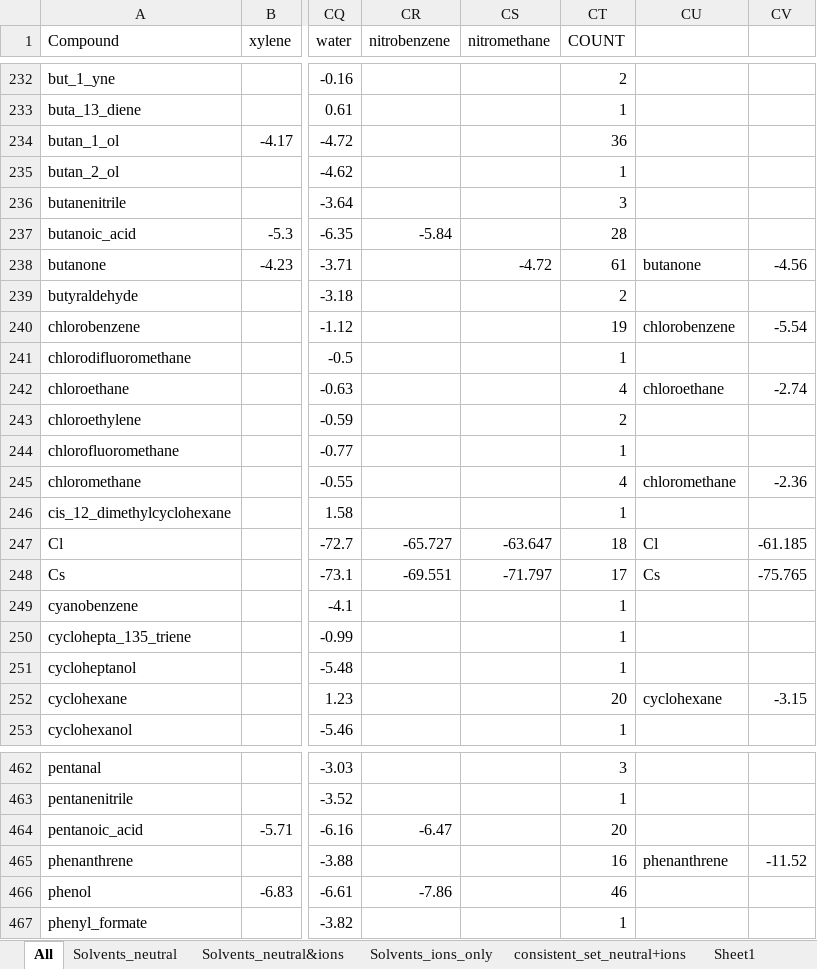
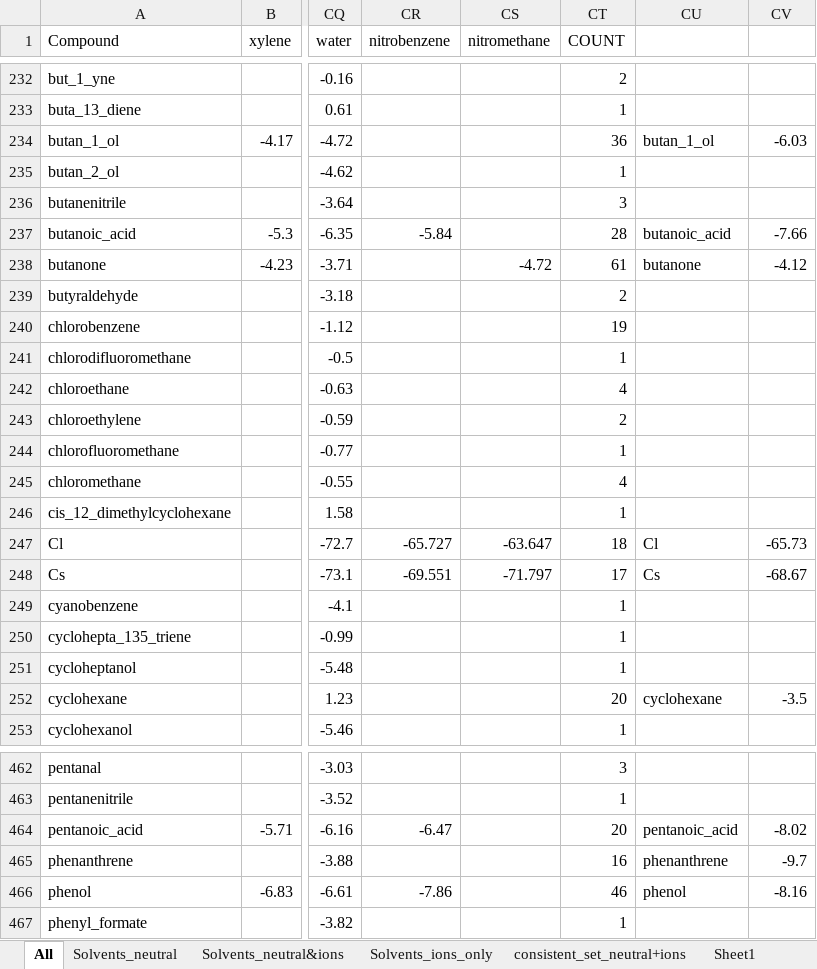
Before and after one commit to jbardhan/testasymmetry, an Excel workbook: mobley/mnsol/Fulldata.xlsx, sheet All, drawn as a sheet; only a part is shown, gaps mark what is left out; values as stored, in another font and other column widths than the file's, no borders; the diff covers the shown part only; the diff names each change by its address in the sheet, - before the commit and + after, or states it on an @@ line.

```diff
--- a/mobley/mnsol/Fulldata.xlsx (sheet All)
+++ b/mobley/mnsol/Fulldata.xlsx (sheet All)
-CU234: (empty)
+CU234: butan_1_ol
-CV234: (empty)
+CV234: -6.03
-CU237: (empty)
+CU237: butanoic_acid
-CV237: (empty)
+CV237: -7.66
-CV238: -4.56
+CV238: -4.12
-CU240: chlorobenzene
+CU240: (empty)
-CV240: -5.54
+CV240: (empty)
-CU242: chloroethane
+CU242: (empty)
-CV242: -2.74
+CV242: (empty)
-CU245: chloromethane
+CU245: (empty)
-CV245: -2.36
+CV245: (empty)
-CV247: -61.185
+CV247: -65.73
-CV248: -75.765
+CV248: -68.67
-CV252: -3.15
+CV252: -3.5
-CU464: (empty)
+CU464: pentanoic_acid
-CV464: (empty)
+CV464: -8.02
-CV465: -11.52
+CV465: -9.7
-CU466: (empty)
+CU466: phenol
-CV466: (empty)
+CV466: -8.16
```
Also changed, not shown: 86 edited cells elsewhere in this sheet, formulas that keep their value, 1 other file.
